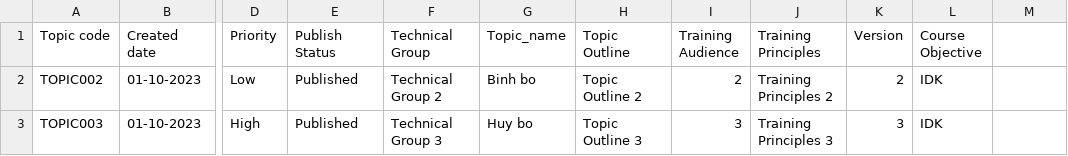
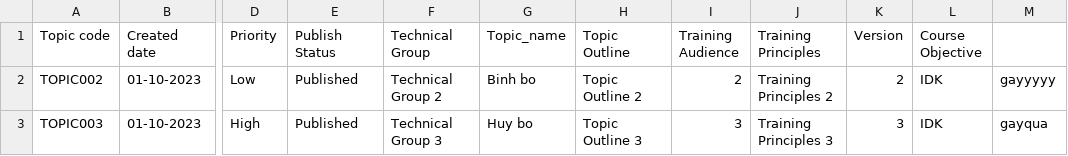
Before and after one commit to trihuynh1811/OTJ_FINAL_PROJECT, a CSV file: src/main/resources/syllabus.csv, drawn as a sheet; only a part is shown, gaps mark what is left out; the diff names each change by its address in the sheet, - before the commit and + after, or states it on an @@ line.

Commit message:
dulicateByName

```diff
--- a/src/main/resources/syllabus.csv
+++ b/src/main/resources/syllabus.csv
-M2: (empty)
+M2: gayyyyy
-M3: (empty)
+M3: gayqua
```
Also changed, not shown: 1 other file.
